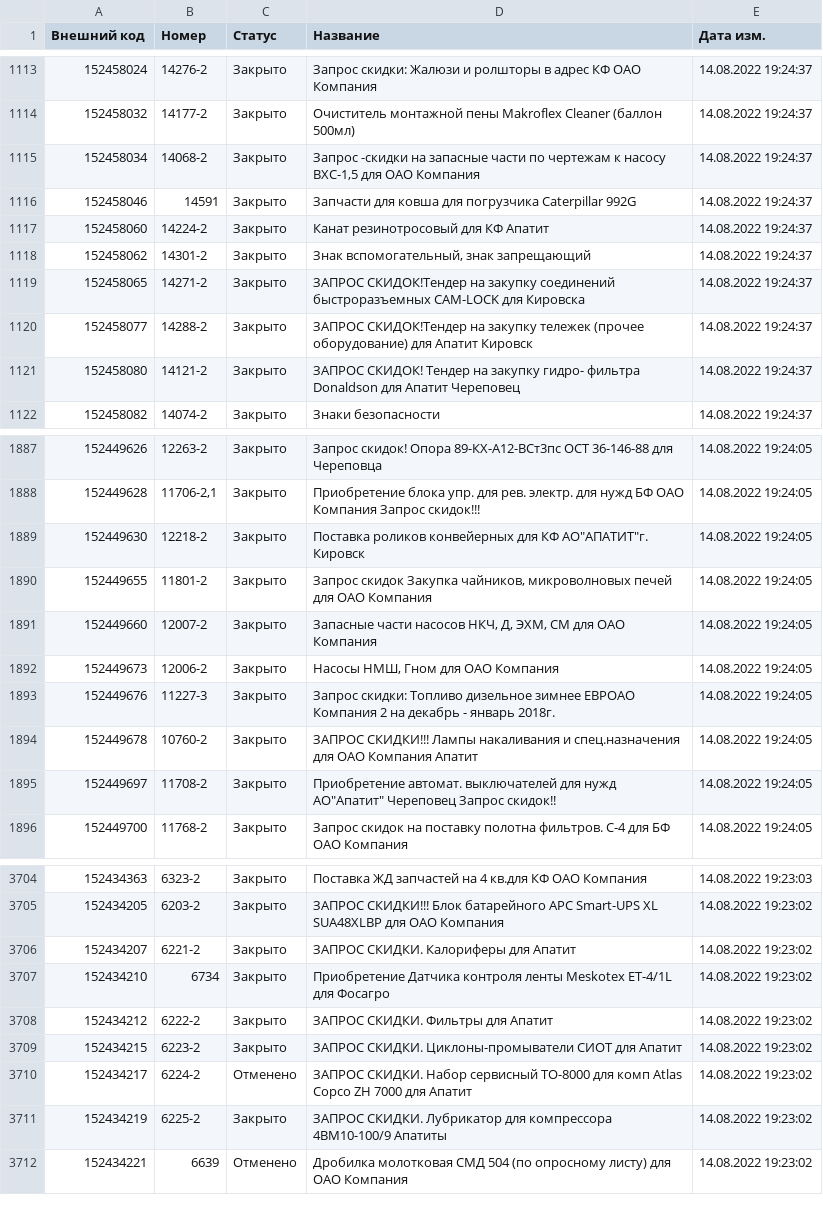
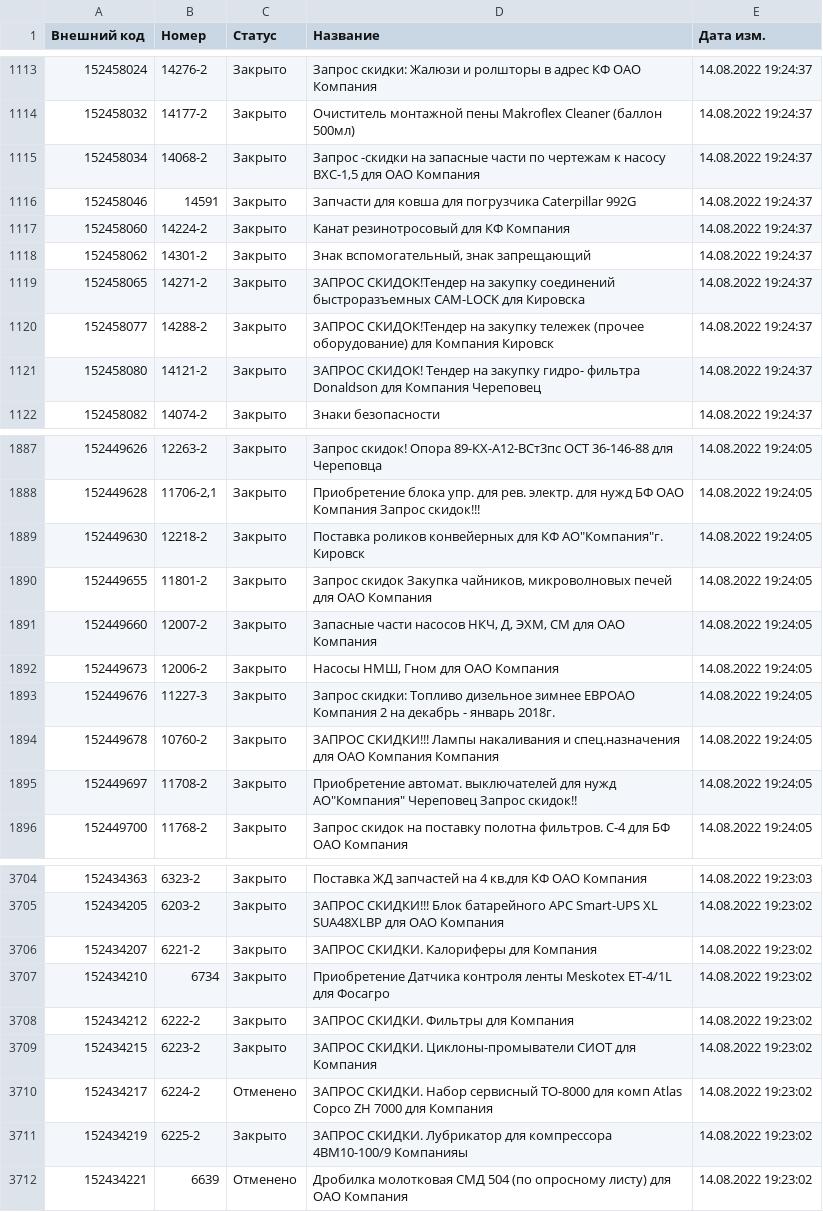
Before and after one commit to bigfootdary/z-test-backend, a CSV file: test_task_data.csv, drawn as a sheet; only a part is shown, gaps mark what is left out; the diff covers the shown part only.

```diff
--- a/test_task_data.csv
+++ b/test_task_data.csv
@@ -1116,7 +1116,7 @@
 152458046,14591,Закрыто,Запчасти для ковша для погрузчика Caterpillar 992G,14.08.2022 19:24:37
-152458060,14224-2,Закрыто,Канат резинотросовый для КФ Апатит,14.08.2022 19:24:37
+152458060,14224-2,Закрыто,Канат резинотросовый для КФ Компания,14.08.2022 19:24:37
 152458062,14301-2,Закрыто,"Знак вспомогательный, знак запрещающий",14.08.2022 19:24:37
 152458065,14271-2,Закрыто,ЗАПРОС СКИДОК!Тендер на закупку соединений быстроразъемных CAM-LOCK для Кировска,14.08.2022 19:24:37
-152458077,14288-2,Закрыто,ЗАПРОС СКИДОК!Тендер на закупку тележек (прочее оборудование) для Апатит Кировск,14.08.2022 19:24:37
-152458080,14121-2,Закрыто,ЗАПРОС СКИДОК! Тендер на закупку гидро- фильтра Donaldson для Апатит Череповец,14.08.2022 19:24:37
+152458077,14288-2,Закрыто,ЗАПРОС СКИДОК!Тендер на закупку тележек (прочее оборудование) для Компания Кировск,14.08.2022 19:24:37
+152458080,14121-2,Закрыто,ЗАПРОС СКИДОК! Тендер на закупку гидро- фильтра Donaldson для Компания Череповец,14.08.2022 19:24:37
 152458082,14074-2,Закрыто,Знаки безопасности,14.08.2022 19:24:37
@@ -1888,3 +1888,3 @@
 152449628,"11706-2,1",Закрыто,Приобретение блока упр. для рев. электр. для нужд БФ ОАО Компания Запрос скидок!!!,14.08.2022 19:24:05
-152449630,12218-2,Закрыто,"Поставка роликов конвейерных для КФ АО""АПАТИТ""г. Кировск",14.08.2022 19:24:05
+152449630,12218-2,Закрыто,"Поставка роликов конвейерных для КФ АО""Компания""г. Кировск",14.08.2022 19:24:05
 152449655,11801-2,Закрыто,"Запрос скидок Закупка чайников, микроволновых печей для ОАО Компания",14.08.2022 19:24:05
@@ -1893,4 +1893,4 @@
 152449676,11227-3,Закрыто,Запрос скидки: Топливо дизельное зимнее ЕВРОАО Компания 2 на декабрь - январь 2018г.,14.08.2022 19:24:05
-152449678,10760-2,Закрыто,ЗАПРОС СКИДКИ!!! Лампы накаливания и спец.назначения для ОАО Компания Апатит,14.08.2022 19:24:05
-152449697,11708-2,Закрыто,"Приобретение автомат. выключателей для нужд АО""Апатит"" Череповец Запрос скидок!!",14.08.2022 19:24:05
+152449678,10760-2,Закрыто,ЗАПРОС СКИДКИ!!! Лампы накаливания и спец.назначения для ОАО Компания Компания,14.08.2022 19:24:05
+152449697,11708-2,Закрыто,"Приобретение автомат. выключателей для нужд АО""Компания"" Череповец Запрос скидок!!",14.08.2022 19:24:05
 152449700,11768-2,Закрыто,Запрос скидок на поставку полотна фильтров. С-4 для БФ ОАО Компания,14.08.2022 19:24:05
@@ -3705,8 +3705,8 @@
 152434205,6203-2,Закрыто,ЗАПРОС СКИДКИ!!! Блок батарейного APC Smart-UPS XL SUA48XLBP для ОАО Компания,14.08.2022 19:23:02
-152434207,6221-2,Закрыто,ЗАПРОС СКИДКИ. Калориферы для Апатит,14.08.2022 19:23:02
+152434207,6221-2,Закрыто,ЗАПРОС СКИДКИ. Калориферы для Компания,14.08.2022 19:23:02
 152434210,6734,Закрыто,Приобретение Датчика контроля ленты Meskotex ET-4/1L для Фосагро,14.08.2022 19:23:02
-152434212,6222-2,Закрыто,ЗАПРОС СКИДКИ. Фильтры для Апатит,14.08.2022 19:23:02
-152434215,6223-2,Закрыто,ЗАПРОС СКИДКИ. Циклоны-промыватели СИОТ для Апатит,14.08.2022 19:23:02
-152434217,6224-2,Отменено,ЗАПРОС СКИДКИ. Набор сервисный ТО-8000 для комп Atlas Copco ZH 7000 для Апатит,14.08.2022 19:23:02
-152434219,6225-2,Закрыто,ЗАПРОС СКИДКИ. Лубрикатор для компрессора 4ВМ10-100/9 Апатиты,14.08.2022 19:23:02
+152434212,6222-2,Закрыто,ЗАПРОС СКИДКИ. Фильтры для Компания,14.08.2022 19:23:02
+152434215,6223-2,Закрыто,ЗАПРОС СКИДКИ. Циклоны-промыватели СИОТ для Компания,14.08.2022 19:23:02
+152434217,6224-2,Отменено,ЗАПРОС СКИДКИ. Набор сервисный ТО-8000 для комп Atlas Copco ZH 7000 для Компания,14.08.2022 19:23:02
+152434219,6225-2,Закрыто,ЗАПРОС СКИДКИ. Лубрикатор для компрессора 4ВМ10-100/9 Компанияы,14.08.2022 19:23:02
 152434221,6639,Отменено,Дробилка молотковая СМД 504 (по опросному листу) для ОАО Компания,14.08.2022 19:23:02
```
Also changed, not shown: 109 edited cells elsewhere in this file.
